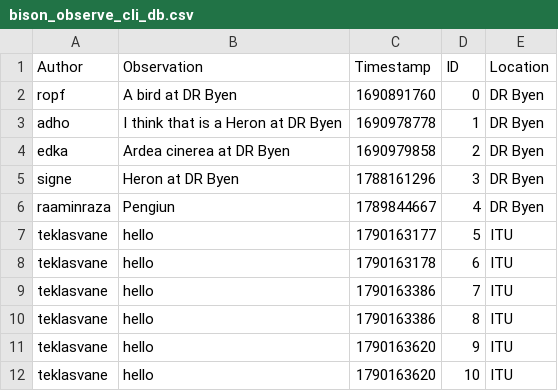
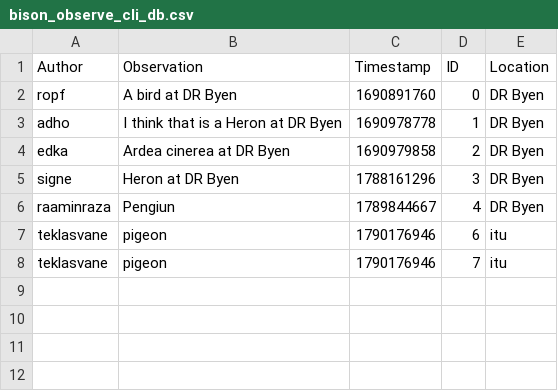
Before and after one commit to ITU-BDSA2026-GROUP10/Bison, a CSV file: src/Bison.CLI/bison_observe_cli_db.csv, drawn as a sheet.

Commit message:
Feature: now we can both store observations AND read observationsgit statusgit status!
We changed it so we have a csvDatabase with observations instead of one with strings, but that means we make new observations in Bison.CSVDBService/program.cs instead of in csvDatabase.

Co-authored-by: Signe sibs@itu.dk
Co-authored-by: Sofie lesh@itu.dk

```diff
--- a/src/Bison.CLI/bison_observe_cli_db.csv
+++ b/src/Bison.CLI/bison_observe_cli_db.csv
@@ -6,7 +6,3 @@ signe,"Heron at DR Byen",1788161296,3,DR Byen
 raaminraza,"Pengiun",1789844667,4,DR Byen
-teklasvane,"hello",1790163177,5,ITU
-teklasvane,"hello",1790163178,6,ITU
-teklasvane,"hello",1790163386,7,ITU
-teklasvane,"hello",1790163386,8,ITU
-teklasvane,"hello",1790163620,9,ITU
-teklasvane,"hello",1790163620,10,ITU
+teklasvane,"pigeon",1790176946,6,itu
+teklasvane,"pigeon",1790176946,7,itu
```
Also changed, not shown: 4 other files.
